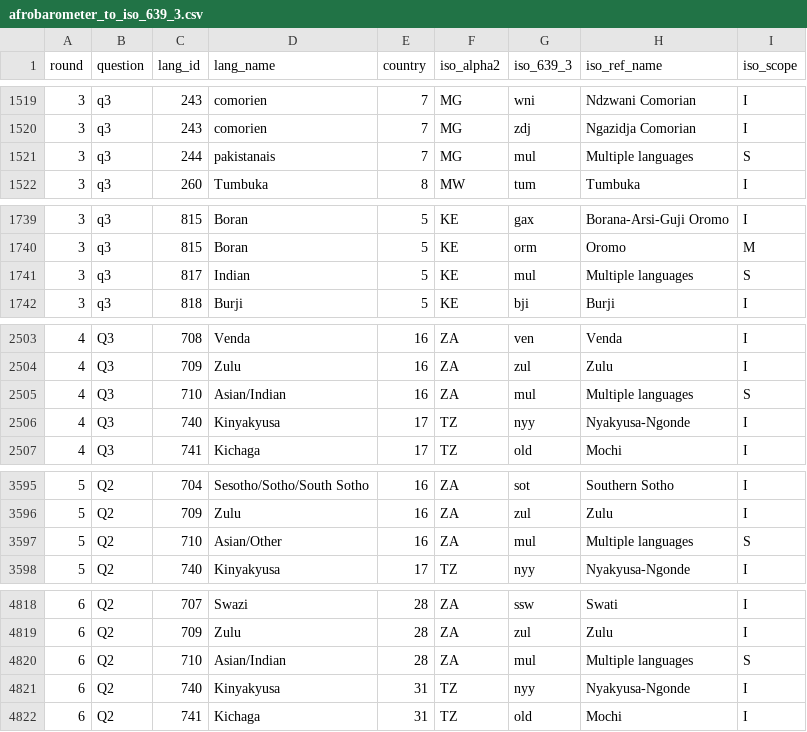
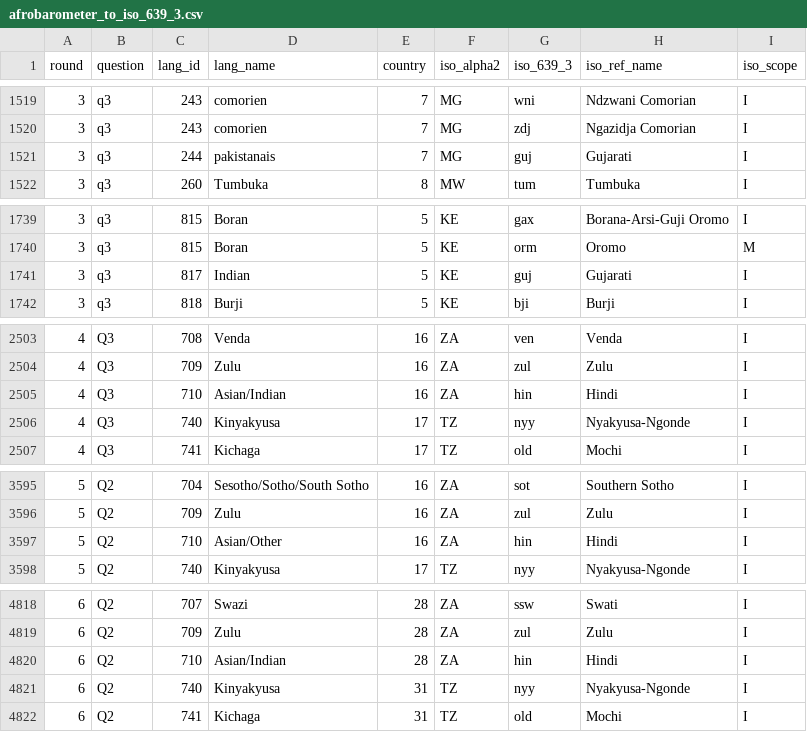
Before and after one commit to jrnold/afrobarometer-languages, a CSV file: data/afrobarometer_to_iso_639_3.csv, drawn as a sheet; only a part is shown, gaps mark what is left out.

```diff
--- a/data/afrobarometer_to_iso_639_3.csv
+++ b/data/afrobarometer_to_iso_639_3.csv
@@ -1520,3 +1520,3 @@ round,question,lang_id,lang_name,country,iso_alpha2,iso_639_3,iso_ref_name,iso_s
 3,q3,243,comorien,7,MG,zdj,Ngazidja Comorian,I
-3,q3,244,pakistanais,7,MG,mul,Multiple languages,S
+3,q3,244,pakistanais,7,MG,guj,Gujarati,I
 3,q3,260,Tumbuka,8,MW,tum,Tumbuka,I
@@ -1740,3 +1740,3 @@ round,question,lang_id,lang_name,country,iso_alpha2,iso_639_3,iso_ref_name,iso_s
 3,q3,815,Boran,5,KE,orm,Oromo,M
-3,q3,817,Indian,5,KE,mul,Multiple languages,S
+3,q3,817,Indian,5,KE,guj,Gujarati,I
 3,q3,818,Burji,5,KE,bji,Burji,I
@@ -2504,3 +2504,3 @@ round,question,lang_id,lang_name,country,iso_alpha2,iso_639_3,iso_ref_name,iso_s
 4,Q3,709,Zulu,16,ZA,zul,Zulu,I
-4,Q3,710,Asian/Indian,16,ZA,mul,Multiple languages,S
+4,Q3,710,Asian/Indian,16,ZA,hin,Hindi,I
 4,Q3,740,Kinyakyusa,17,TZ,nyy,Nyakyusa-Ngonde,I
@@ -3596,3 +3596,3 @@ round,question,lang_id,lang_name,country,iso_alpha2,iso_639_3,iso_ref_name,iso_s
 5,Q2,709,Zulu,16,ZA,zul,Zulu,I
-5,Q2,710,Asian/Other,16,ZA,mul,Multiple languages,S
+5,Q2,710,Asian/Other,16,ZA,hin,Hindi,I
 5,Q2,740,Kinyakyusa,17,TZ,nyy,Nyakyusa-Ngonde,I
@@ -4819,3 +4819,3 @@ round,question,lang_id,lang_name,country,iso_alpha2,iso_639_3,iso_ref_name,iso_s
 6,Q2,709,Zulu,28,ZA,zul,Zulu,I
-6,Q2,710,Asian/Indian,28,ZA,mul,Multiple languages,S
+6,Q2,710,Asian/Indian,28,ZA,hin,Hindi,I
 6,Q2,740,Kinyakyusa,31,TZ,nyy,Nyakyusa-Ngonde,I
```
Also changed, not shown: data-raw/afrobarometer_to_iso_country_nonmatches.csv, data/afrobarometer_to_wals.csv, 6 other files.
